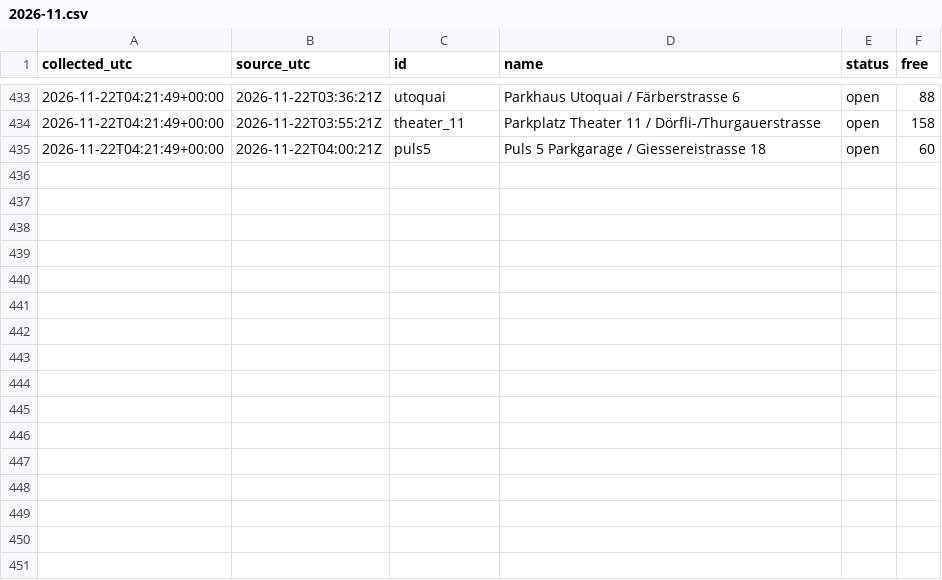
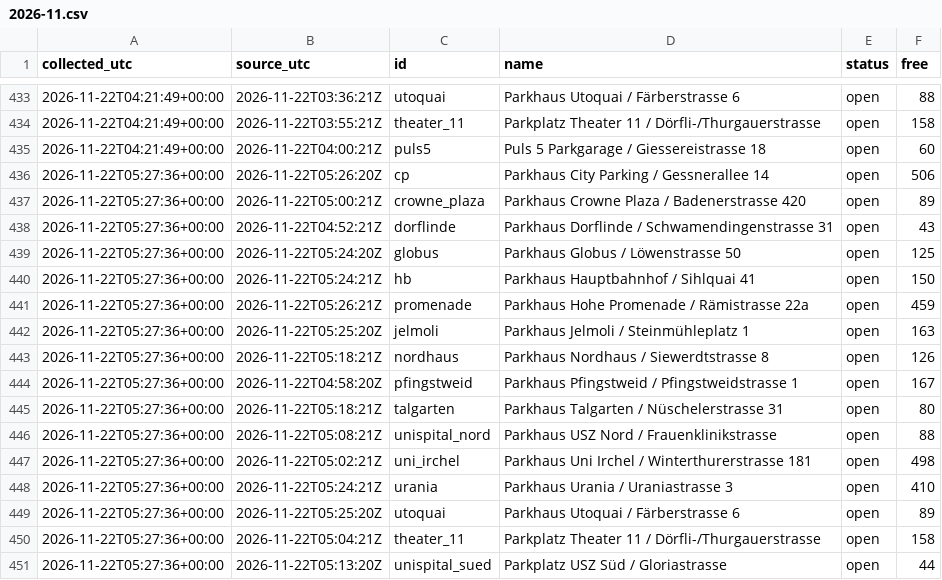
Before and after one commit to mrvn63/Parkdaten, a CSV file: data/zuerich/2026-11.csv, drawn as a sheet; only a part is shown, gaps mark what is left out; the diff names each change by its address in the sheet, - before the commit and + after, or states it on an @@ line.

```diff
--- a/data/zuerich/2026-11.csv
+++ b/data/zuerich/2026-11.csv
+row 436: 2026-11-22T05:27:36+00:00 | 2026-11-22T05:26:20Z | cp | Parkhaus City Parking / Gessnerallee 14 | open | 506
+row 437: 2026-11-22T05:27:36+00:00 | 2026-11-22T05:00:21Z | crowne_plaza | Parkhaus Crowne Plaza / Badenerstrasse 420 | open | 89
+row 438: 2026-11-22T05:27:36+00:00 | 2026-11-22T04:52:21Z | dorflinde | Parkhaus Dorflinde / Schwamendingenstrasse 31 | open | 43
+row 439: 2026-11-22T05:27:36+00:00 | 2026-11-22T05:24:20Z | globus | Parkhaus Globus / Löwenstrasse 50 | open | 125
+row 440: 2026-11-22T05:27:36+00:00 | 2026-11-22T05:24:21Z | hb | Parkhaus Hauptbahnhof / Sihlquai 41 | open | 150
+row 441: 2026-11-22T05:27:36+00:00 | 2026-11-22T05:26:21Z | promenade | Parkhaus Hohe Promenade / Rämistrasse 22a | open | 459
+row 442: 2026-11-22T05:27:36+00:00 | 2026-11-22T05:25:20Z | jelmoli | Parkhaus Jelmoli / Steinmühleplatz 1 | open | 163
+row 443: 2026-11-22T05:27:36+00:00 | 2026-11-22T05:18:21Z | nordhaus | Parkhaus Nordhaus / Siewerdtstrasse 8 | open | 126
+row 444: 2026-11-22T05:27:36+00:00 | 2026-11-22T04:58:20Z | pfingstweid | Parkhaus Pfingstweid / Pfingstweidstrasse 1 | open | 167
+row 445: 2026-11-22T05:27:36+00:00 | 2026-11-22T05:18:21Z | talgarten | Parkhaus Talgarten / Nüschelerstrasse 31 | open | 80
+row 446: 2026-11-22T05:27:36+00:00 | 2026-11-22T05:08:21Z | unispital_nord | Parkhaus USZ Nord / Frauenklinikstrasse | open | 88
+row 447: 2026-11-22T05:27:36+00:00 | 2026-11-22T05:02:21Z | uni_irchel | Parkhaus Uni Irchel / Winterthurerstrasse 181 | open | 498
+row 448: 2026-11-22T05:27:36+00:00 | 2026-11-22T05:24:21Z | urania | Parkhaus Urania / Uraniastrasse 3 | open | 410
+row 449: 2026-11-22T05:27:36+00:00 | 2026-11-22T05:25:20Z | utoquai | Parkhaus Utoquai / Färberstrasse 6 | open | 89
+row 450: 2026-11-22T05:27:36+00:00 | 2026-11-22T05:04:21Z | theater_11 | Parkplatz Theater 11 / Dörfli-/Thurgauerstrasse | open | 158
+row 451: 2026-11-22T05:27:36+00:00 | 2026-11-22T05:13:20Z | unispital_sued | Parkplatz USZ Süd / Gloriastrasse | open | 44
```
Also changed, not shown: data/basel/2026-11.csv, 3 other files.
